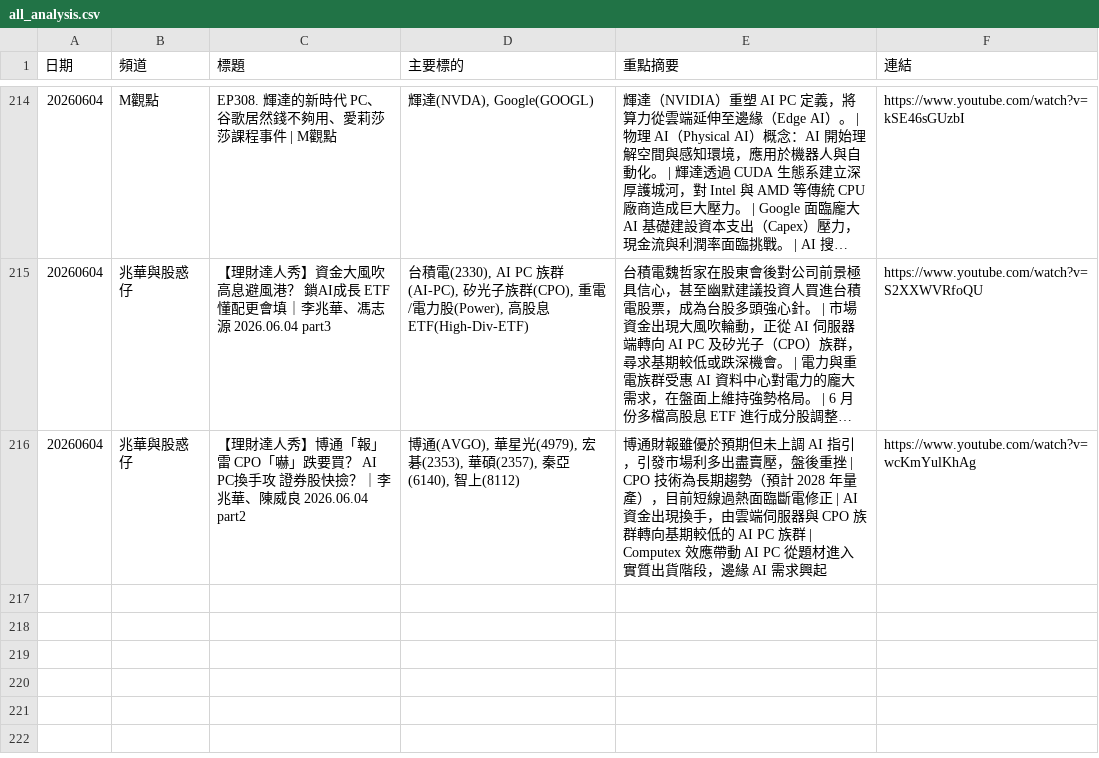
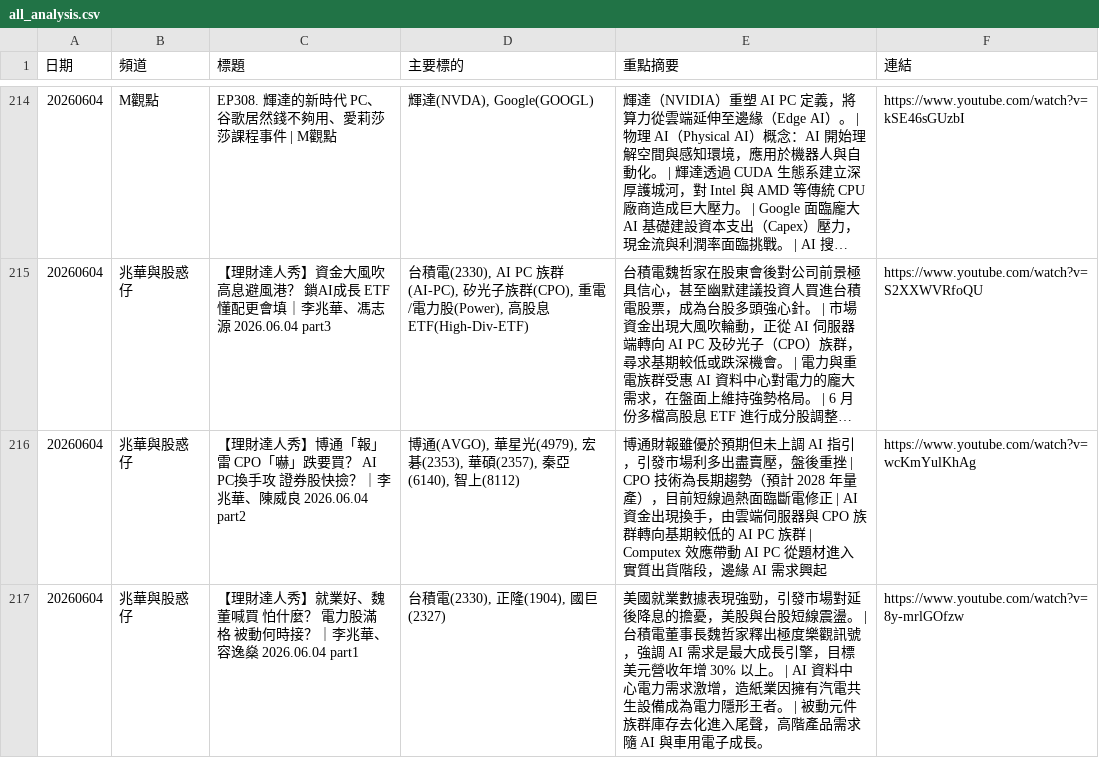
Before and after one commit to GwanlinHo/yt_podcast_analysis, a CSV file: data/all_analysis.csv, drawn as a sheet; only a part is shown, gaps mark what is left out; long unchanged cells end in ….

```diff
--- a/data/all_analysis.csv
+++ b/data/all_analysis.csv
@@ -216 +216,2 @@
 20260604,兆華與股惑仔,【理財達人秀】博通「報」雷 CPO「嚇」跌要買？ AI PC換手攻 證券股快撿？｜李兆華、陳威良 2026.06.04 part2,"博通(AVGO), 華星光(4979), 宏碁(2353), 華碩(2357), 秦亞(6140), 智上(8112)",博通財報雖優於預期但未上調 AI 指引，引發市場利多出盡賣壓，盤後重挫 | CPO 技術為長期趨勢（預計 2028 年量產），目前短線過熱面臨斷電修正 | AI 資金出現換手，由雲端伺服器與 CPO 族群轉向基期較低的 AI PC 族群 | Computex 效應帶動 AI PC 從題材進入實質出貨階段，邊緣 AI 需求興起,https://www.youtube.com/watch?v=wcKmYulKhAg
+20260604,兆華與股惑仔,【理財達人秀】就業好、魏董喊買 怕什麼？ 電力股滿格 被動何時接？｜李兆華、容逸燊 2026.06.04 part1,"台積電(2330), 正隆(1904), 國巨(2327)",美國就業數據表現強勁，引發市場對延後降息的擔憂，美股與台股短線震盪。 | 台積電董事長魏哲家釋出極度樂觀訊號，強調 AI 需求是最大成長引擎，目標美元營收年增 30% 以上。 | AI 資料中心電力需求激增，造紙業因擁有汽電共生設備成為電力隱形王者。 | 被動元件族群庫存去化進入尾聲，高階產品需求隨 AI 與車用電子成長。,https://www.youtube.com/watch?v=8y-mrlGOfzw
```
Also changed, not shown: 8 other files.
